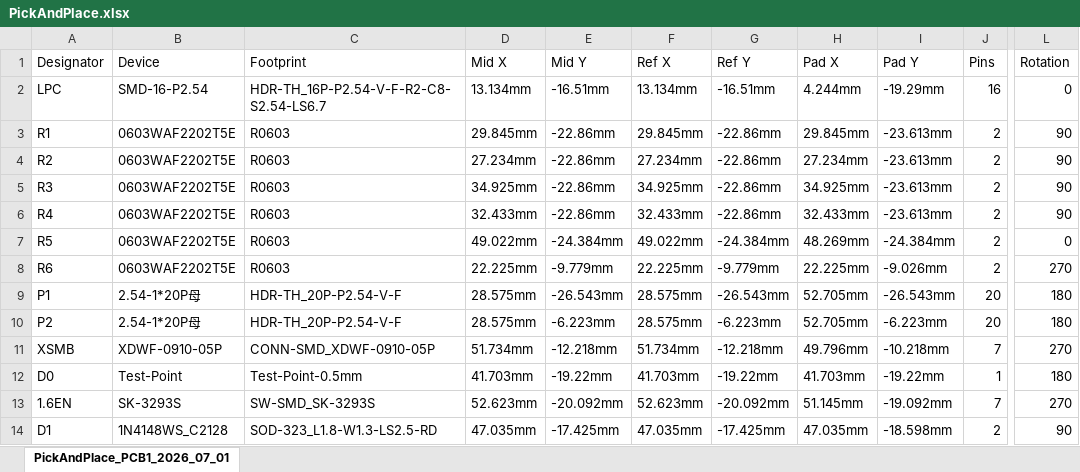
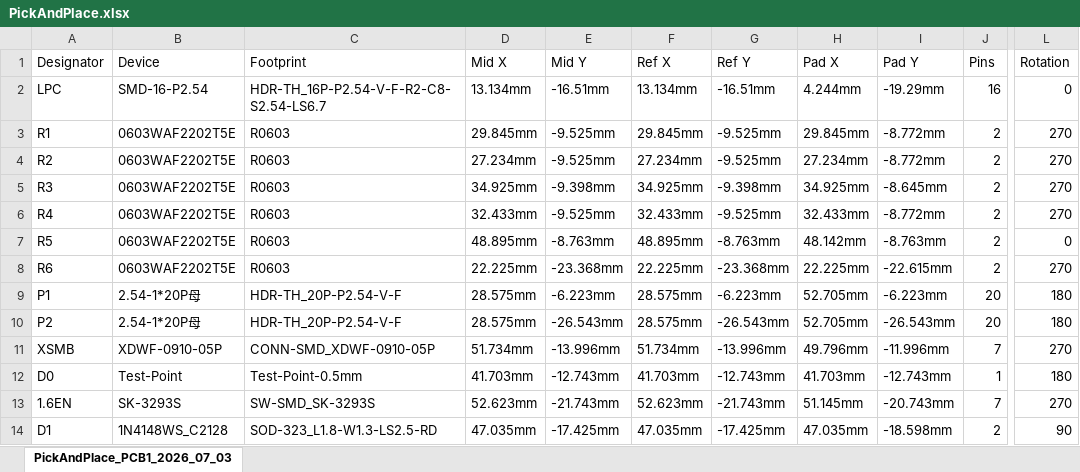
Before and after one commit to Darkone83/EOS, an Excel workbook: Gerbers/PickAndPlace.xlsx, sheet PickAndPlace_PCB1_2026_07_03, drawn as a sheet; only a part is shown, gaps mark what is left out; values as stored, in another font and other column widths than the file's, no borders; the diff names each change by its address in the sheet, - before the commit and + after, or states it on an @@ line.

```diff
--- a/Gerbers/PickAndPlace.xlsx (sheet PickAndPlace_PCB1_2026_07_03)
+++ b/Gerbers/PickAndPlace.xlsx (sheet PickAndPlace_PCB1_2026_07_03)
-sheet tab: PickAndPlace_PCB1_2026_07_01
+sheet tab: PickAndPlace_PCB1_2026_07_03
-E3:E4 (Mid Y): -22.86mm
+E3:E4 (Mid Y): -9.525mm
-G3:G4 (Ref Y): -22.86mm
+G3:G4 (Ref Y): -9.525mm
-I3:I4 (Pad Y): -23.613mm
+I3:I4 (Pad Y): -8.772mm
-L3:L6 (Rotation): 90
+L3:L6 (Rotation): 270
-E5 (Mid Y): -22.86mm
+E5 (Mid Y): -9.398mm
-G5 (Ref Y): -22.86mm
+G5 (Ref Y): -9.398mm
-I5 (Pad Y): -23.613mm
+I5 (Pad Y): -8.645mm
-E6 (Mid Y): -22.86mm
+E6 (Mid Y): -9.525mm
-G6 (Ref Y): -22.86mm
+G6 (Ref Y): -9.525mm
-I6 (Pad Y): -23.613mm
+I6 (Pad Y): -8.772mm
-D7 (Mid X): 49.022mm
+D7 (Mid X): 48.895mm
-E7 (Mid Y): -24.384mm
+E7 (Mid Y): -8.763mm
-F7 (Ref X): 49.022mm
+F7 (Ref X): 48.895mm
-G7 (Ref Y): -24.384mm
+G7 (Ref Y): -8.763mm
-H7 (Pad X): 48.269mm
+H7 (Pad X): 48.142mm
-I7 (Pad Y): -24.384mm
+I7 (Pad Y): -8.763mm
-E8 (Mid Y): -9.779mm
+E8 (Mid Y): -23.368mm
-G8 (Ref Y): -9.779mm
+G8 (Ref Y): -23.368mm
-I8 (Pad Y): -9.026mm
+I8 (Pad Y): -22.615mm
-E9 (Mid Y): -26.543mm
+E9 (Mid Y): -6.223mm
-G9 (Ref Y): -26.543mm
+G9 (Ref Y): -6.223mm
-I9 (Pad Y): -26.543mm
+I9 (Pad Y): -6.223mm
-E10 (Mid Y): -6.223mm
+E10 (Mid Y): -26.543mm
-G10 (Ref Y): -6.223mm
+G10 (Ref Y): -26.543mm
-I10 (Pad Y): -6.223mm
+I10 (Pad Y): -26.543mm
-E11 (Mid Y): -12.218mm
+E11 (Mid Y): -13.996mm
-G11 (Ref Y): -12.218mm
+G11 (Ref Y): -13.996mm
-I11 (Pad Y): -10.218mm
+I11 (Pad Y): -11.996mm
-E12 (Mid Y): -19.22mm
+E12 (Mid Y): -12.743mm
-G12 (Ref Y): -19.22mm
+G12 (Ref Y): -12.743mm
-I12 (Pad Y): -19.22mm
+I12 (Pad Y): -12.743mm
-E13 (Mid Y): -20.092mm
+E13 (Mid Y): -21.743mm
-G13 (Ref Y): -20.092mm
+G13 (Ref Y): -21.743mm
-I13 (Pad Y): -19.092mm
+I13 (Pad Y): -20.743mm
```
Also changed, not shown: 30 other files.
